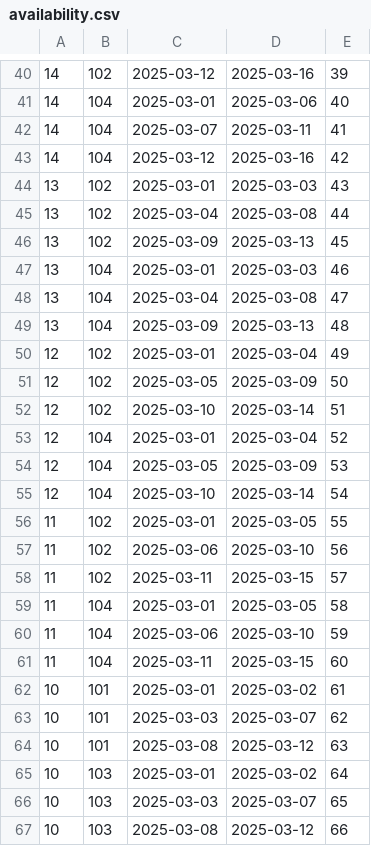
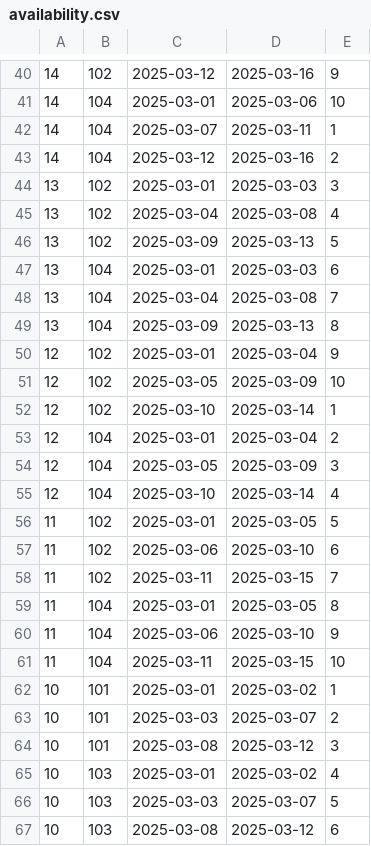
Before and after one commit to KczBen/hbv-401-3h, a CSV file: csv/availability.csv, drawn as a sheet; only a part is shown, gaps mark what is left out; the diff covers the shown part only; the diff names each change by its address in the sheet, - before the commit and + after, or states it on an @@ line.

```diff
--- a/csv/availability.csv
+++ b/csv/availability.csv
-E40: 39
+E40: 9
-E41: 40
+E41: 10
-E42: 41
+E42: 1
-E43: 42
+E43: 2
-E44: 43
+E44: 3
-E45: 44
+E45: 4
-E46: 45
+E46: 5
-E47: 46
+E47: 6
-E48: 47
+E48: 7
-E49: 48
+E49: 8
-E50: 49
+E50: 9
-E51: 50
+E51: 10
-E52: 51
+E52: 1
-E53: 52
+E53: 2
-E54: 53
+E54: 3
-E55: 54
+E55: 4
-E56: 55
+E56: 5
-E57: 56
+E57: 6
-E58: 57
+E58: 7
-E59: 58
+E59: 8
-E60: 59
+E60: 9
-E61: 60
+E61: 10
-E62: 61
+E62: 1
-E63: 62
+E63: 2
-E64: 63
+E64: 3
-E65: 64
+E65: 4
-E66: 65
+E66: 5
-E67: 66
+E67: 6
```
Also changed, not shown: 1 added row, 1 removed row and 82 edited cells elsewhere in this file, 4 other files.
